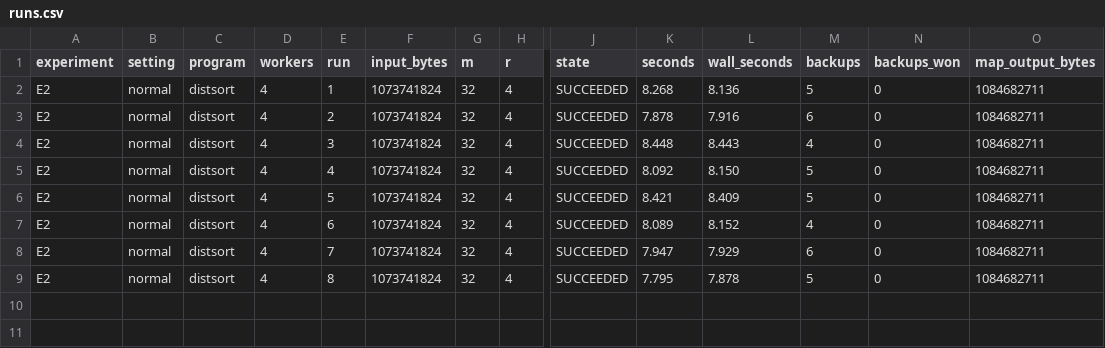
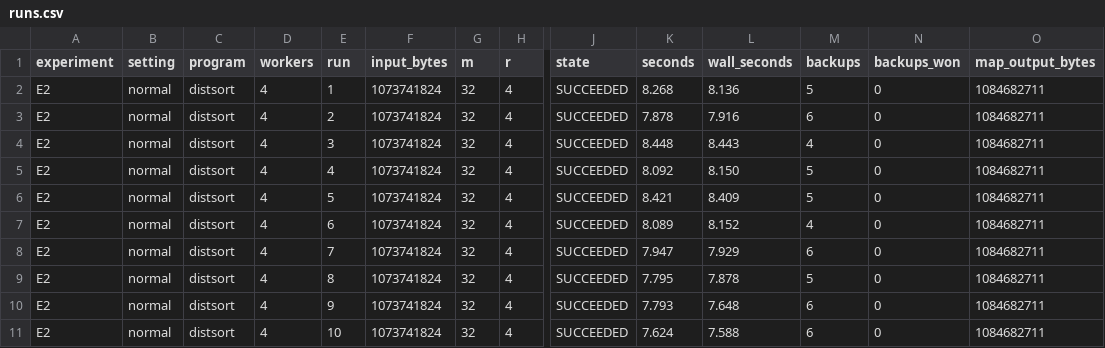
Before and after one commit to Exios66/MapReduce-Reloaded, a CSV file: bench/evaluation/rerun-8f0ddb9/ab/new/runs.csv, drawn as a sheet; only a part is shown, gaps mark what is left out; rows hold the shown columns only; the diff names each change by its address in the sheet, - before the commit and + after, or states it on an @@ line.

```diff
--- a/bench/evaluation/rerun-8f0ddb9/ab/new/runs.csv
+++ b/bench/evaluation/rerun-8f0ddb9/ab/new/runs.csv
+row 10: E2 | normal | distsort | 4 | 9 | 1073741824 | 32 | 4 | SUCCEEDED | 7.793 | 7.648 | 6 | 0 | 1084682711
+row 11: E2 | normal | distsort | 4 | 10 | 1073741824 | 32 | 4 | SUCCEEDED | 7.624 | 7.588 | 6 | 0 | 1084682711
```
Also changed, not shown: bench/evaluation/rerun-8f0ddb9/ab/checksums.csv, bench/evaluation/rerun-8f0ddb9/ab/old/runs.csv, 3 other files.
